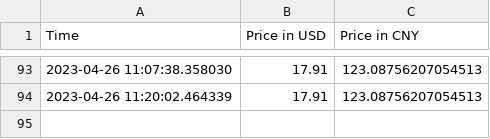
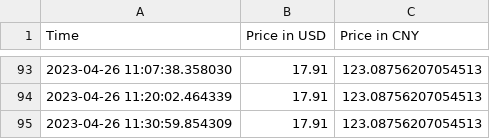
Before and after one commit to jacobyoby/priceoftea, a CSV file: stock_data.csv, drawn as a sheet; only a part is shown, gaps mark what is left out; the diff names each change by its address in the sheet, - before the commit and + after, or states it on an @@ line.

```diff
--- a/stock_data.csv
+++ b/stock_data.csv
+row 95: 2023-04-26 11:30:59.854309 | 17.91 | 123.08756207054513
```
Also changed, not shown: 1 other file.
